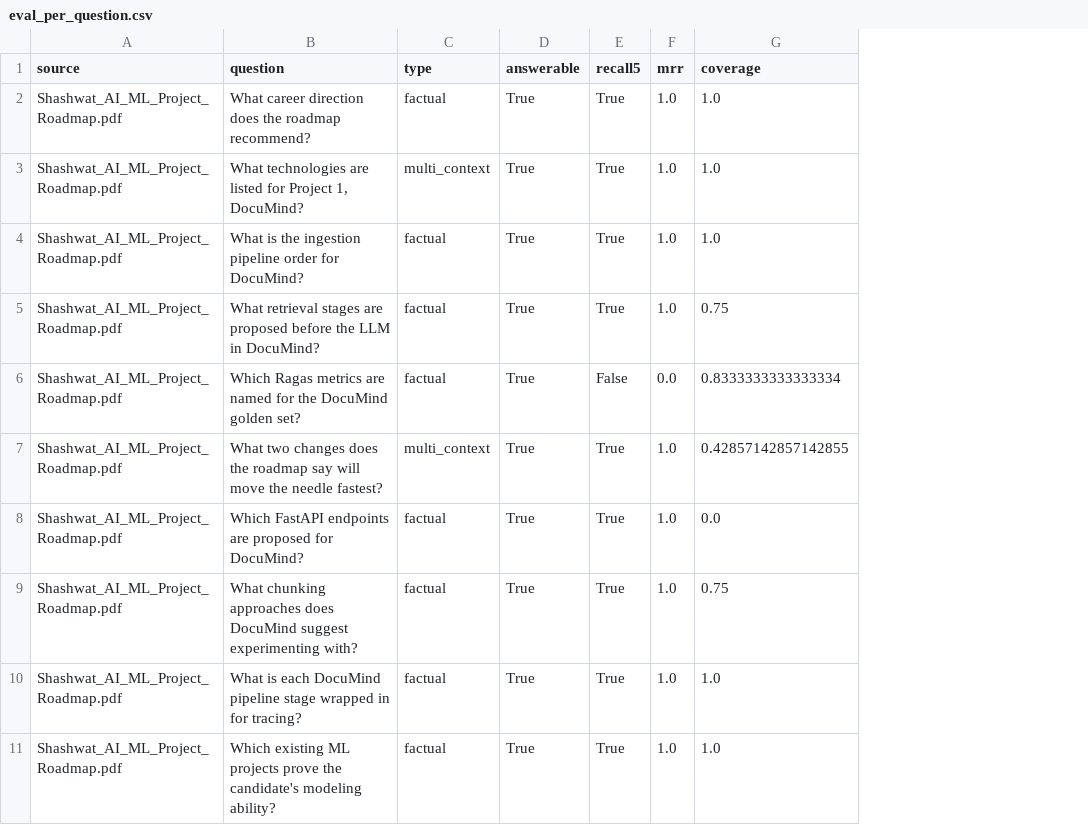
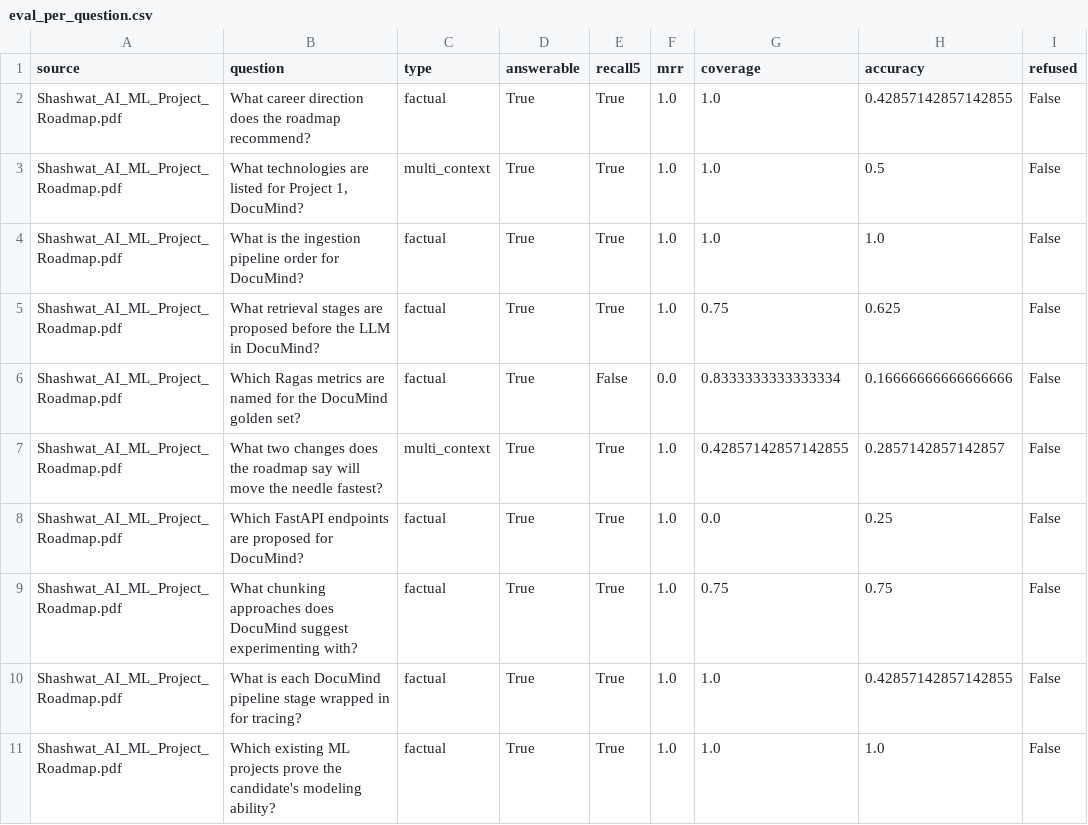
Before and after one commit to ShashwatK27/DocuMind, a CSV file: experiment/eval_per_question.csv, drawn as a sheet; only a part is shown; the diff names each change by its address in the sheet, - before the commit and + after, or states it on an @@ line.

Commit message:
Add answer-term accuracy to the eval harness (D-19)
`python -m eval --generate` runs the full pipeline through the LLM and scores
answer-term accuracy (ground-truth terms the generated answer states) next to
context coverage (terms in the retrieved context). Coverage asks "did we
retrieve it?", accuracy asks "did we say it?"; the gap isolates generation loss.

On the 4-doc corpus with llama3.2:3b: coverage 0.754 vs accuracy 0.500 and 4/4
unanswerable refused. The mode lists the generation-loss cases (coverage >= 0.5,
accuracy < 0.5) for triage. Accuracy reuses coverage's exact-term matching so the
two are directly comparable; it is a review-flagging proxy, not a verdict.
Retrieval metrics are unchanged and generation stays out of CI (no Ollama there).

```diff
--- a/experiment/eval_per_question.csv
+++ b/experiment/eval_per_question.csv
+column H (accuracy), rows 2-11: 0.42857142857142855 | 0.5 | 1.0 | 0.625 | 0.16666666666666666 | 0.2857142857142857 | 0.25 | 0.75 | 0.42857142857142855 | 1.0
+column I (refused), rows 2-11: all False
```
Also changed, not shown: 2 other files.
